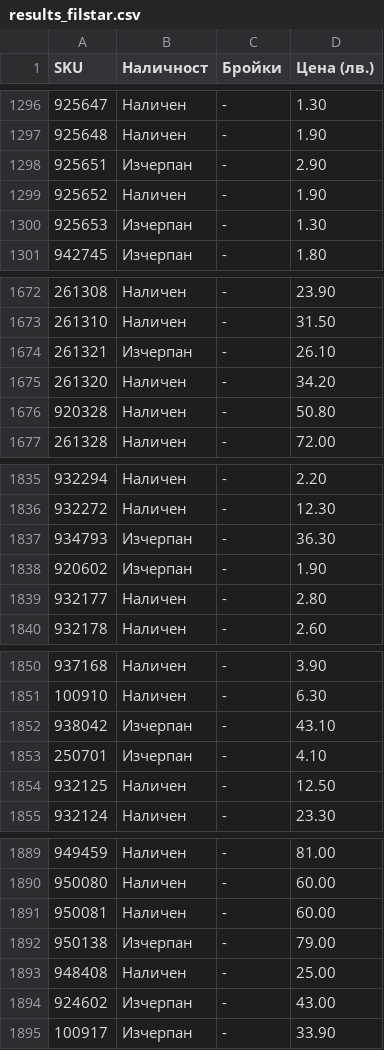
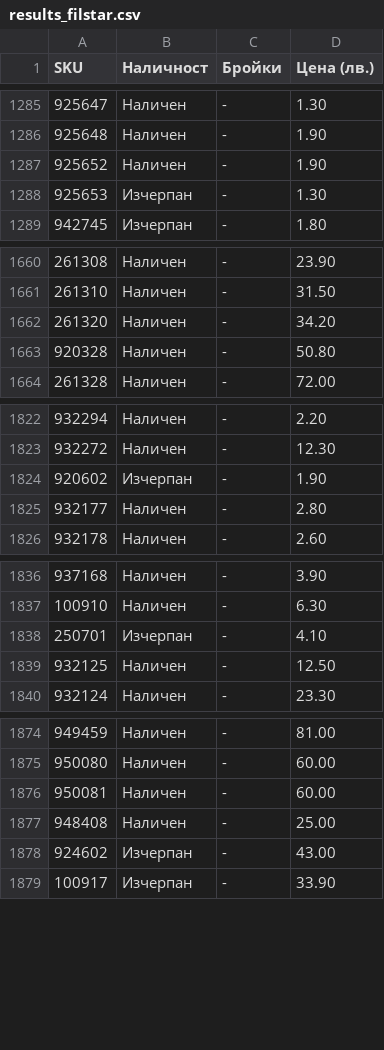
Before and after one commit to vladi1199/proba4, a CSV file: proba4/results_filstar.csv, drawn as a sheet; only a part is shown, gaps mark what is left out; the diff covers the shown part only.

```diff
--- a/proba4/results_filstar.csv
+++ b/proba4/results_filstar.csv
@@ -1297,3 +1286,2 @@ SKU,Наличност,Бройки,Цена (лв.)
 925648,Наличен,-,1.90
-925651,Изчерпан,-,2.90
 925652,Наличен,-,1.90
@@ -1673,3 +1661,2 @@ SKU,Наличност,Бройки,Цена (лв.)
 261310,Наличен,-,31.50
-261321,Изчерпан,-,26.10
 261320,Наличен,-,34.20
@@ -1836,3 +1823,2 @@ SKU,Наличност,Бройки,Цена (лв.)
 932272,Наличен,-,12.30
-934793,Изчерпан,-,36.30
 920602,Изчерпан,-,1.90
@@ -1851,3 +1837,2 @@ SKU,Наличност,Бройки,Цена (лв.)
 100910,Наличен,-,6.30
-938042,Изчерпан,-,43.10
 250701,Изчерпан,-,4.10
@@ -1891,3 +1876,2 @@ SKU,Наличност,Бройки,Цена (лв.)
 950081,Наличен,-,60.00
-950138,Изчерпан,-,79.00
 948408,Наличен,-,25.00
```
Also changed, not shown: 13 removed rows and 6 edited cells elsewhere in this file, proba4/not_found_filstar.csv, 58 other files.
